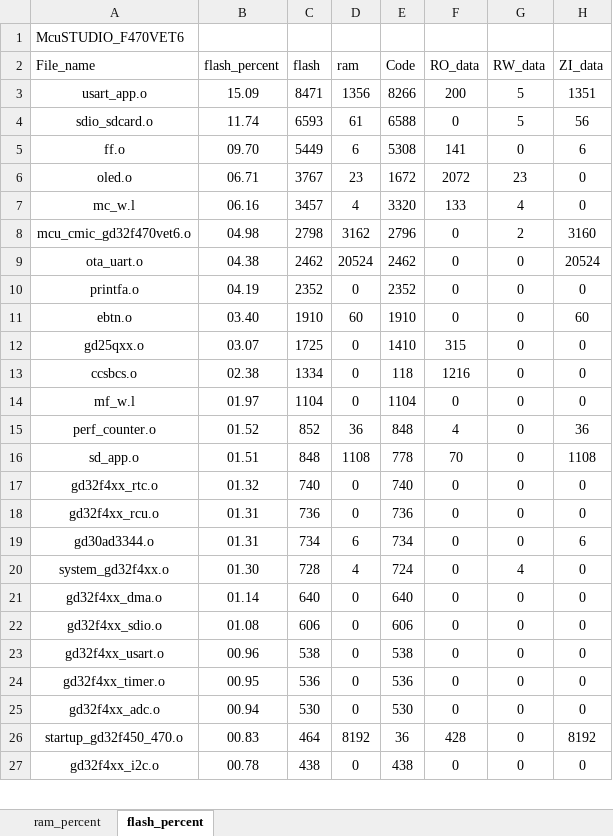
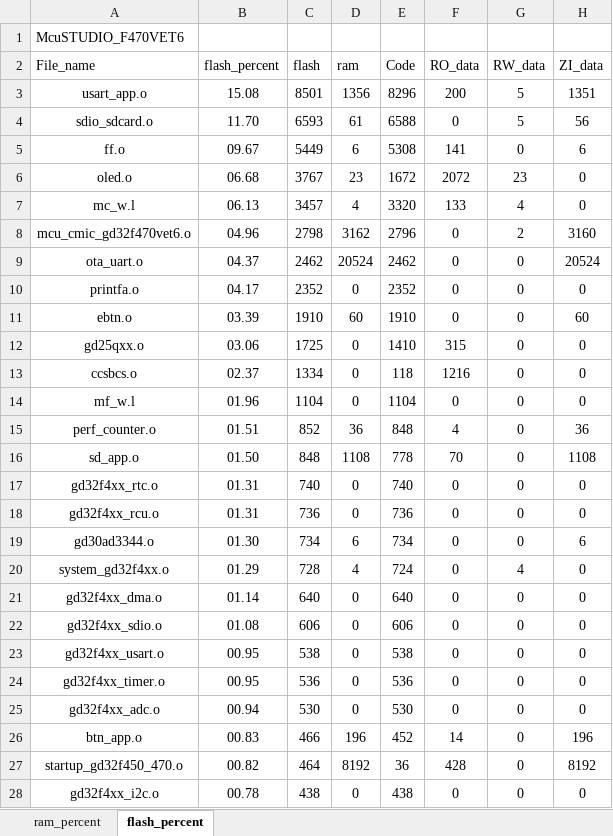
Before and after one commit to snhoiaf/-, an Excel workbook: Project/APP/MDK/McuSTUDIO_F470VET6_analysis.xlsx, sheet flash_percent, drawn as a sheet; only a part is shown; values as stored, in another font and other column widths than the file's, no borders; charts and pictures and table styles not drawn; addresses are those after the commit; the diff covers the shown part only; the diff names each change by its address in the sheet, - before the commit and + after, or states it on an @@ line.

```diff
--- a/Project/APP/MDK/McuSTUDIO_F470VET6_analysis.xlsx (sheet flash_percent)
+++ b/Project/APP/MDK/McuSTUDIO_F470VET6_analysis.xlsx (sheet flash_percent)
-B3 (flash_percent): 15.09
+B3 (flash_percent): 15.08
-C3 (flash): 8471
+C3 (flash): 8501
-E3 (Code): 8266
+E3 (Code): 8296
-B4 (flash_percent): 11.74
+B4 (flash_percent): 11.70
-B5 (flash_percent): 09.70
+B5 (flash_percent): 09.67
-B6 (flash_percent): 06.71
+B6 (flash_percent): 06.68
-B7 (flash_percent): 06.16
+B7 (flash_percent): 06.13
-B8 (flash_percent): 04.98
+B8 (flash_percent): 04.96
-B9 (flash_percent): 04.38
+B9 (flash_percent): 04.37
-B10 (flash_percent): 04.19
+B10 (flash_percent): 04.17
-B11 (flash_percent): 03.40
+B11 (flash_percent): 03.39
-B12 (flash_percent): 03.07
+B12 (flash_percent): 03.06
-B13 (flash_percent): 02.38
+B13 (flash_percent): 02.37
-B14 (flash_percent): 01.97
+B14 (flash_percent): 01.96
-B15 (flash_percent): 01.52
+B15 (flash_percent): 01.51
-B16 (flash_percent): 01.51
+B16 (flash_percent): 01.50
-B17 (flash_percent): 01.32
+B17 (flash_percent): 01.31
-B19 (flash_percent): 01.31
+B19 (flash_percent): 01.30
-B20 (flash_percent): 01.30
+B20 (flash_percent): 01.29
-B23 (flash_percent): 00.96
+B23 (flash_percent): 00.95
+row 26: btn_app.o | 00.83 | 466 | 196 | 452 | 14 | 0 | 196
-B27 (flash_percent): 00.83
+B27 (flash_percent): 00.82
```
Also changed, not shown: 1 removed row and 5 edited cells elsewhere in this sheet, sheet ram_percent, charts or pictures, Project/BL/MDK/McuSTUDIO_F470VET6_analysis.xlsx, 7 other files.
